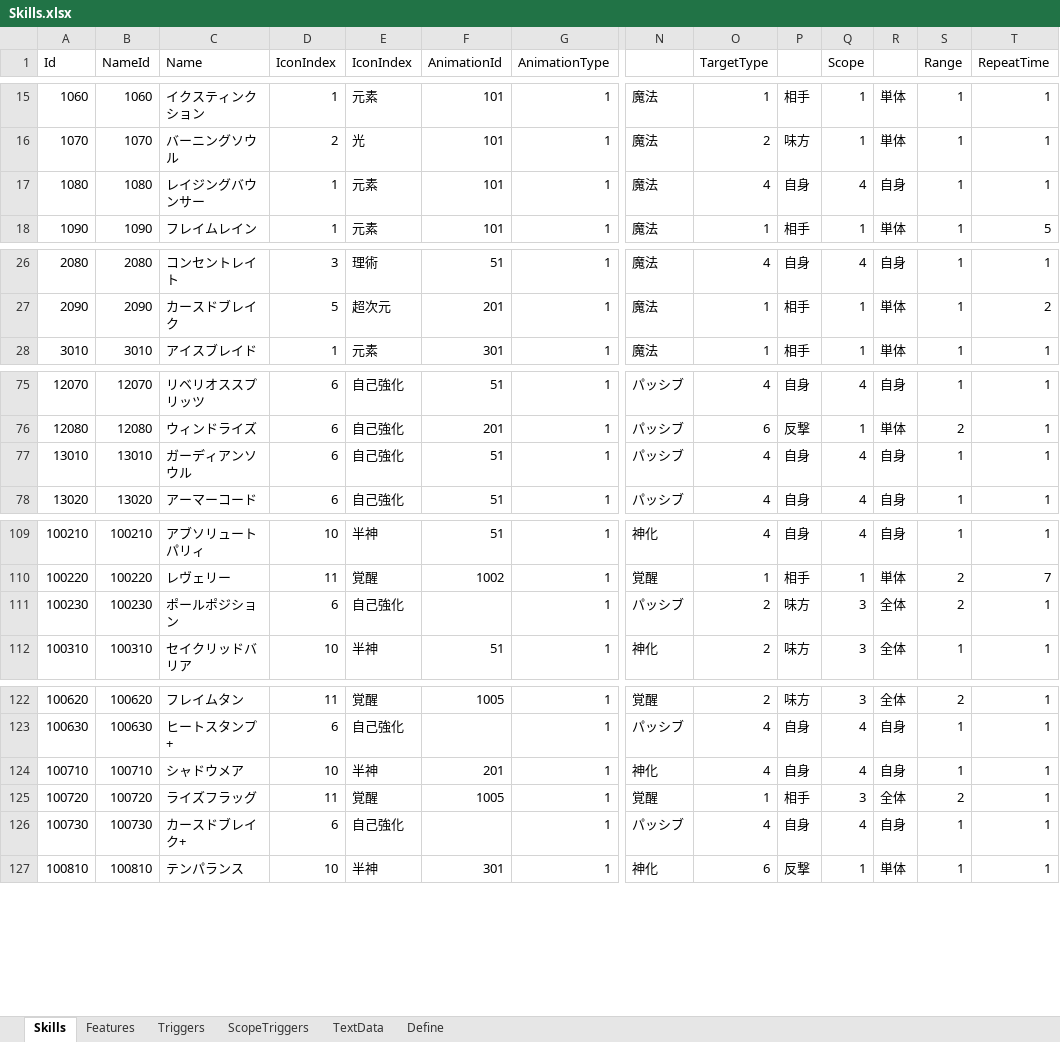
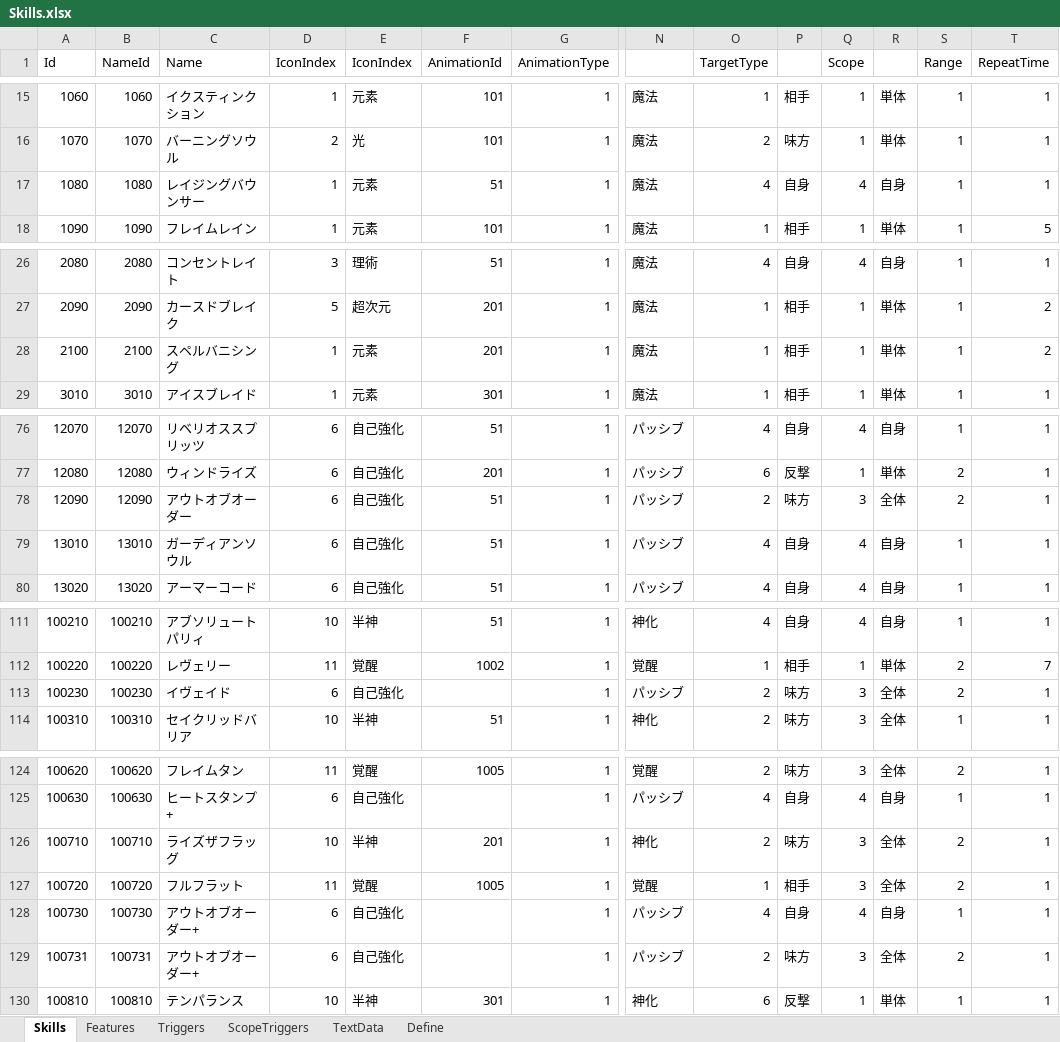
Before and after one commit to seedsclaft/unity, an Excel workbook: Assets/Data/Skills.xlsx, sheet Skills, drawn as a sheet; only a part is shown, gaps mark what is left out; values as stored, in another font and other column widths than the file's, no borders; addresses are those after the commit; rows hold the shown columns only; the diff covers the shown part only; the diff names each change by its address in the sheet, - before the commit and + after, or states it on an @@ line.

```diff
--- a/Assets/Data/Skills.xlsx (sheet Skills)
+++ b/Assets/Data/Skills.xlsx (sheet Skills)
-F17 (AnimationId): 101
+F17 (AnimationId): 51
+row 28: 2100 | 2100 | スペルバニシング | 1 | 元素 | 201 | 1 | 魔法 | 1 | 相手 | 1 | 単体 | 1 | 2
+row 78: 12090 | 12090 | アウトオブオーダー | 6 | 自己強化 | 51 | 1 | パッシブ | 2 | 味方 | 3 | 全体 | 2 | 1
-C113 (Name): ポールポジション
+C113 (Name): イヴェイド
-C126 (Name): シャドウメア
+C126 (Name): ライズザフラッグ
-O126 (TargetType): 4
+O126 (TargetType): 2
-P126: 自身
+P126: 味方
-Q126 (Scope): 4
+Q126 (Scope): 3
-R126: 自身
+R126: 全体
-S126 (Range): 1
+S126 (Range): 2
-C127 (Name): ライズフラッグ
+C127 (Name): フルフラット
-C128 (Name): カースドブレイク+
+C128 (Name): アウトオブオーダー+
+row 129: 100731 | 100731 | アウトオブオーダー+ | 6 | 自己強化 |  | 1 | パッシブ | 2 | 味方 | 3 | 全体 | 2 | 1
```
Also changed, not shown: 1 edited cell elsewhere in this sheet, sheet Features, sheet TextData, sheet Define, sheet Triggers, formulas that keep their value, Assets/Data/Actors.xlsx, Assets/Data/SkillTrigger.xlsx, 11 other files.
